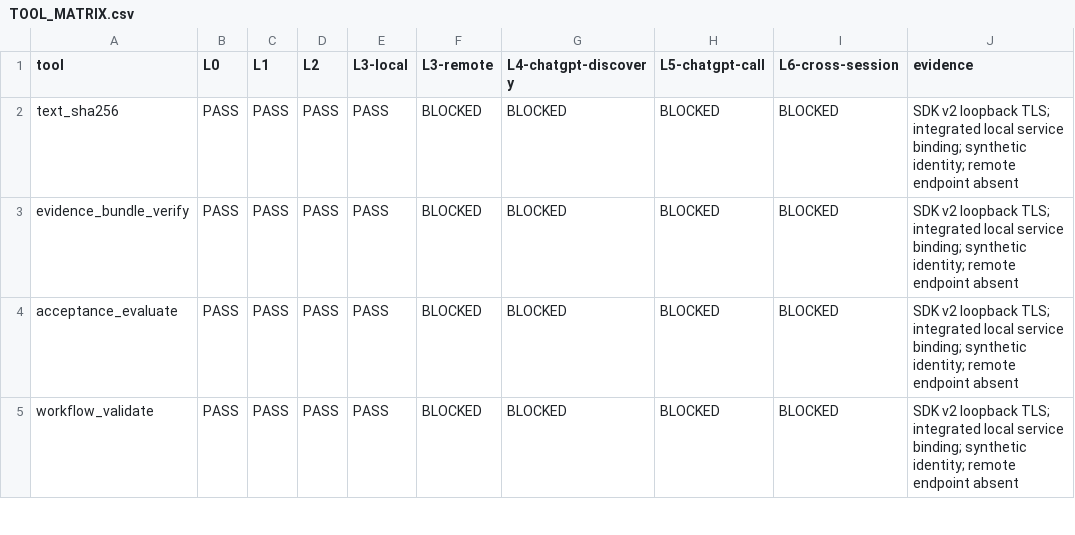
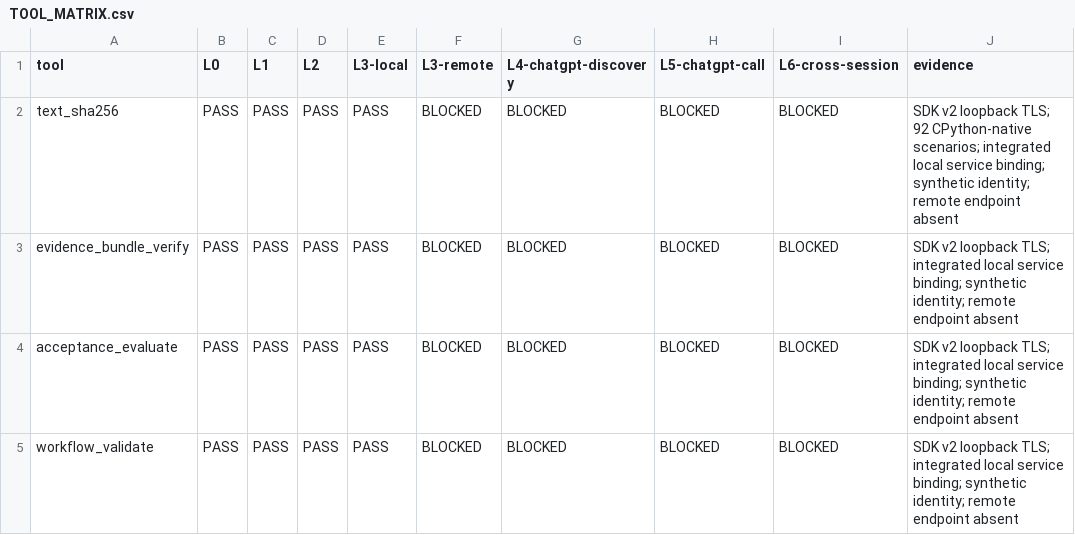
Before and after one commit to 19wolfalone92/Execution-Guard-Lab, a CSV file: reports/0.8.0/TOOL_MATRIX.csv, drawn as a sheet; only a part is shown.

Commit message:
Align 0.8.0 report with final 92-case benchmark evidence

```diff
--- a/reports/0.8.0/TOOL_MATRIX.csv
+++ b/reports/0.8.0/TOOL_MATRIX.csv
@@ -1,3 +1,3 @@
 tool,L0,L1,L2,L3-local,L3-remote,L4-chatgpt-discovery,L5-chatgpt-call,L6-cross-session,evidence
-text_sha256,PASS,PASS,PASS,PASS,BLOCKED,BLOCKED,BLOCKED,BLOCKED,SDK v2 loopback TLS; integrated local service binding; synthetic identity; remote endpoint absent
+text_sha256,PASS,PASS,PASS,PASS,BLOCKED,BLOCKED,BLOCKED,BLOCKED,SDK v2 loopback TLS; 92 CPython-native scenarios; integrated local service binding; synthetic identity; remote endpoint absent
 evidence_bundle_verify,PASS,PASS,PASS,PASS,BLOCKED,BLOCKED,BLOCKED,BLOCKED,SDK v2 loopback TLS; integrated local service binding; synthetic identity; remote endpoint absent
```
Also changed, not shown: 1 other file.
